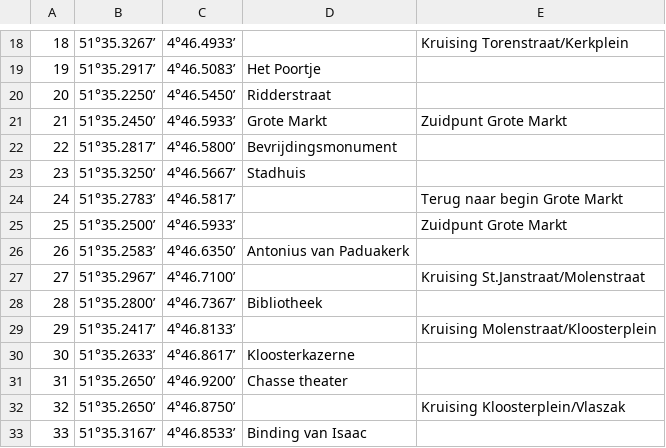
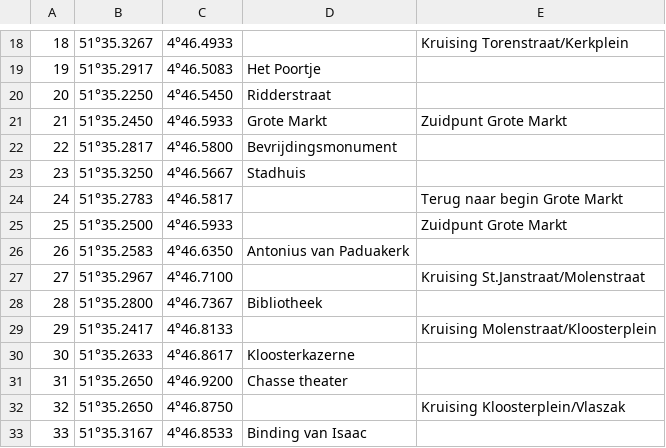
Before and after one commit to yorickr/Breda-Ontdekt, a CSV file: Breda Ontdekt/Assets/sites.csv, drawn as a sheet; only a part is shown, gaps mark what is left out; the diff covers the shown part only.

```diff
--- a/Breda Ontdekt/Assets/sites.csv
+++ b/Breda Ontdekt/Assets/sites.csv
@@ -18,16 +18,16 @@
-"18","51°35.3267’","4°46.4933’","","Kruising Torenstraat/Kerkplein"
-"19","51°35.2917’","4°46.5083’","Het Poortje",""
-"20","51°35.2250’","4°46.5450’","Ridderstraat",""
-"21","51°35.2450’","4°46.5933’","Grote Markt","Zuidpunt Grote Markt"
-"22","51°35.2817’","4°46.5800’","Bevrijdingsmonument",""
-"23","51°35.3250’","4°46.5667’","Stadhuis",""
-"24","51°35.2783’","4°46.5817’","","Terug naar begin Grote Markt"
-"25","51°35.2500’","4°46.5933’","","Zuidpunt Grote Markt"
-"26","51°35.2583’","4°46.6350’","Antonius van Paduakerk",""
-"27","51°35.2967’","4°46.7100’","","Kruising St.Janstraat/Molenstraat"
-"28","51°35.2800’","4°46.7367’","Bibliotheek",""
-"29","51°35.2417’","4°46.8133’","","Kruising Molenstraat/Kloosterplein"
-"30","51°35.2633’","4°46.8617’","Kloosterkazerne",""
-"31","51°35.2650’","4°46.9200’","Chasse theater",""
-"32","51°35.2650’","4°46.8750’","","Kruising Kloosterplein/Vlaszak"
-"33","51°35.3167’","4°46.8533’","Binding van Isaac",""
+18,51°35.3267,4°46.4933,,Kruising Torenstraat/Kerkplein
+19,51°35.2917,4°46.5083,Het Poortje,
+20,51°35.2250,4°46.5450,Ridderstraat,
+21,51°35.2450,4°46.5933,Grote Markt,Zuidpunt Grote Markt
+22,51°35.2817,4°46.5800,Bevrijdingsmonument,
+23,51°35.3250,4°46.5667,Stadhuis,
+24,51°35.2783,4°46.5817,,Terug naar begin Grote Markt
+25,51°35.2500,4°46.5933,,Zuidpunt Grote Markt
+26,51°35.2583,4°46.6350,Antonius van Paduakerk,
+27,51°35.2967,4°46.7100,,Kruising St.Janstraat/Molenstraat
+28,51°35.2800,4°46.7367,Bibliotheek,
+29,51°35.2417,4°46.8133,,Kruising Molenstraat/Kloosterplein
+30,51°35.2633,4°46.8617,Kloosterkazerne,
+31,51°35.2650,4°46.9200,Chasse theater,
+32,51°35.2650,4°46.8750,,Kruising Kloosterplein/Vlaszak
+33,51°35.3167,4°46.8533,Binding van Isaac,
```
Also changed, not shown: 58 edited cells elsewhere in this file, 6 other files.
